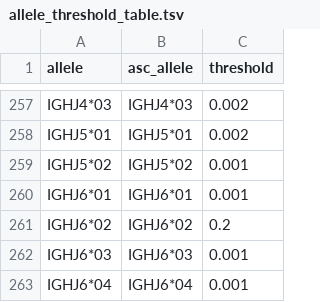
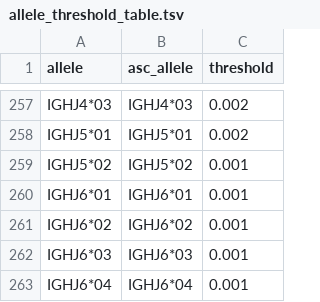
Before and after one commit to ayeletperes/piglet, a TSV file: data-raw/allele_threshold_table.tsv, drawn as a sheet; only a part is shown, gaps mark what is left out.

```diff
--- a/data-raw/allele_threshold_table.tsv
+++ b/data-raw/allele_threshold_table.tsv
@@ -260,3 +260,3 @@ IGHJ5*02,IGHJ5*02,0.001
 IGHJ6*01,IGHJ6*01,0.001
-IGHJ6*02,IGHJ6*02,0.2
+IGHJ6*02,IGHJ6*02,0.001
 IGHJ6*03,IGHJ6*03,0.001
```
Also changed, not shown: data-raw/allele_threshold_table_ogrdb.tsv, data-raw/allele_threshold_table_ogrdb_partial.tsv, 2 other files.
